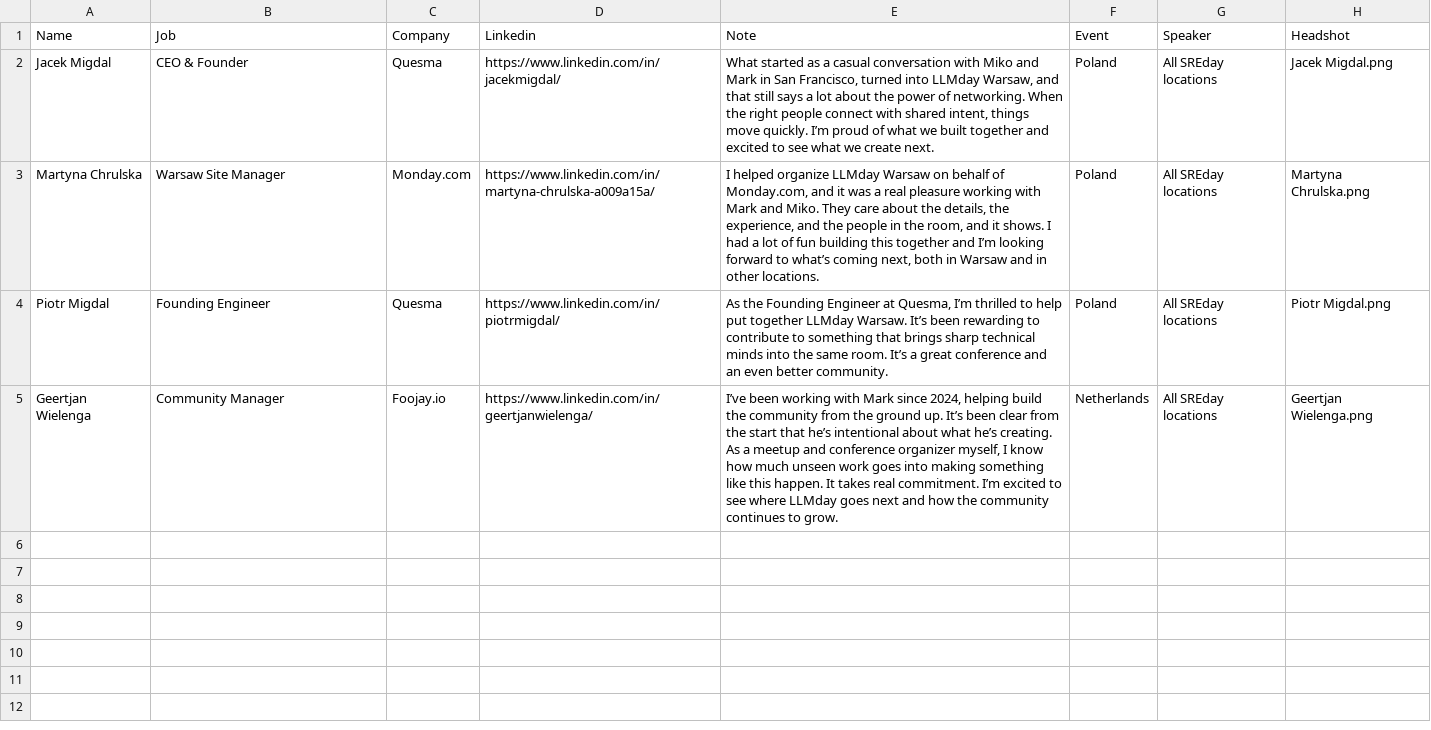
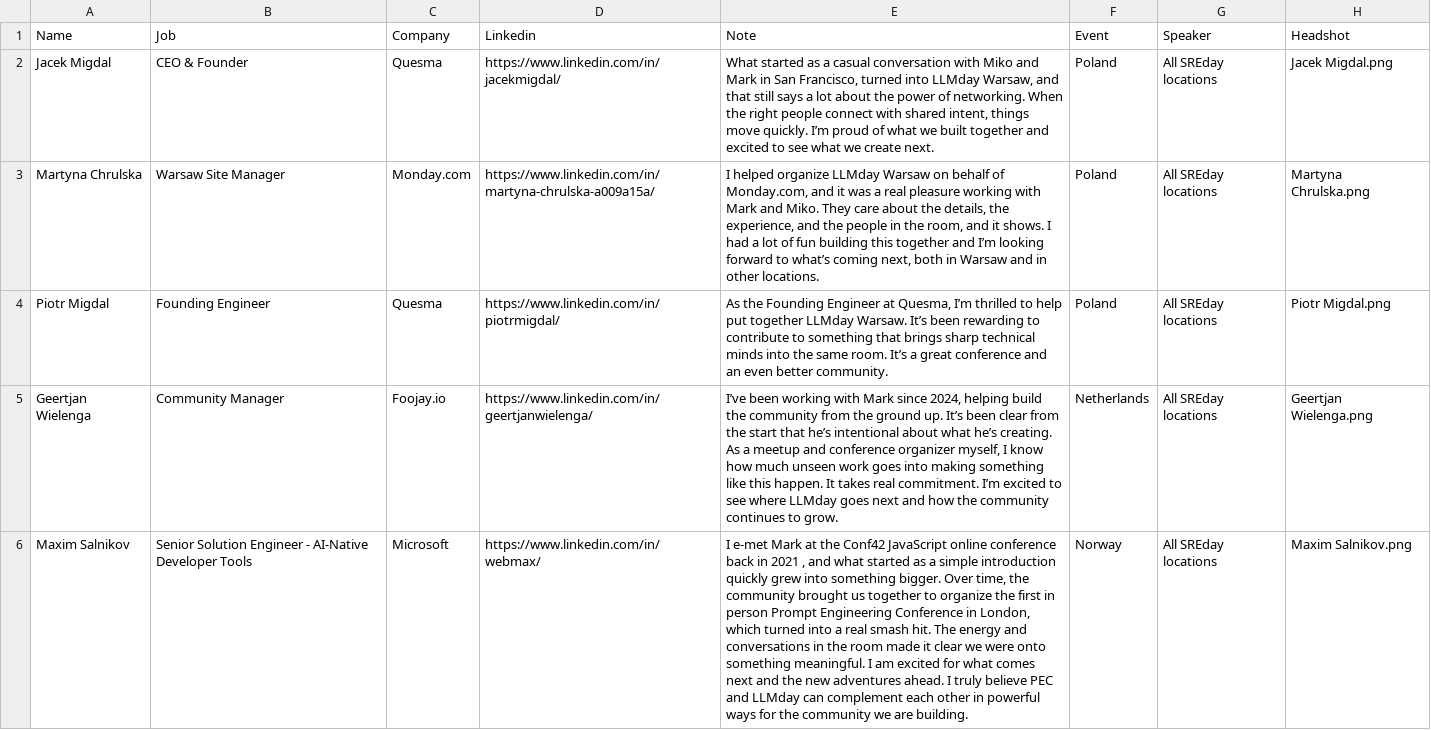
Before and after one commit to sreday/llmday, a CSV file: home/_db/ambassadors.csv, drawn as a sheet; the diff names each change by its address in the sheet, - before the commit and + after, or states it on an @@ line.

Commit message:
Add files via upload

```diff
--- a/home/_db/ambassadors.csv
+++ b/home/_db/ambassadors.csv
+row 6: Maxim Salnikov | Senior Solution Engineer - AI-Native Developer Tools | Microsoft | https://www.linkedin.com/in/webmax/ | I e-met Mark at the Conf42 JavaScript online conference back in 2021 , and what started as a simple introduction quickly grew into something bigger. Over time, the community brought us together to organize the first in person Prompt Engineering Conference in London, which turned into a real smash hit. The energy and conversations in the room made it clear we were onto something meaningful. I am excited for what comes next and the new adventures ahead. I truly believe PEC and LLMday can complement each other in powerful ways for the community we are building. | Norway | All SREday locations | Maxim Salnikov.png
```
